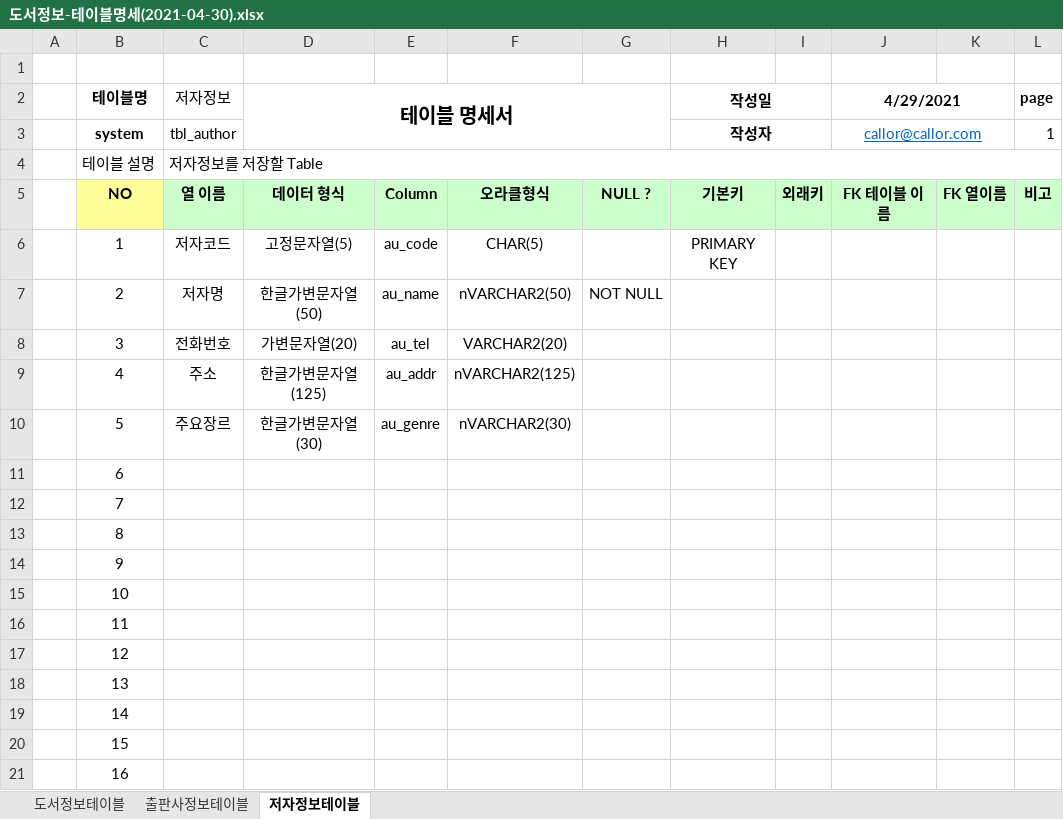
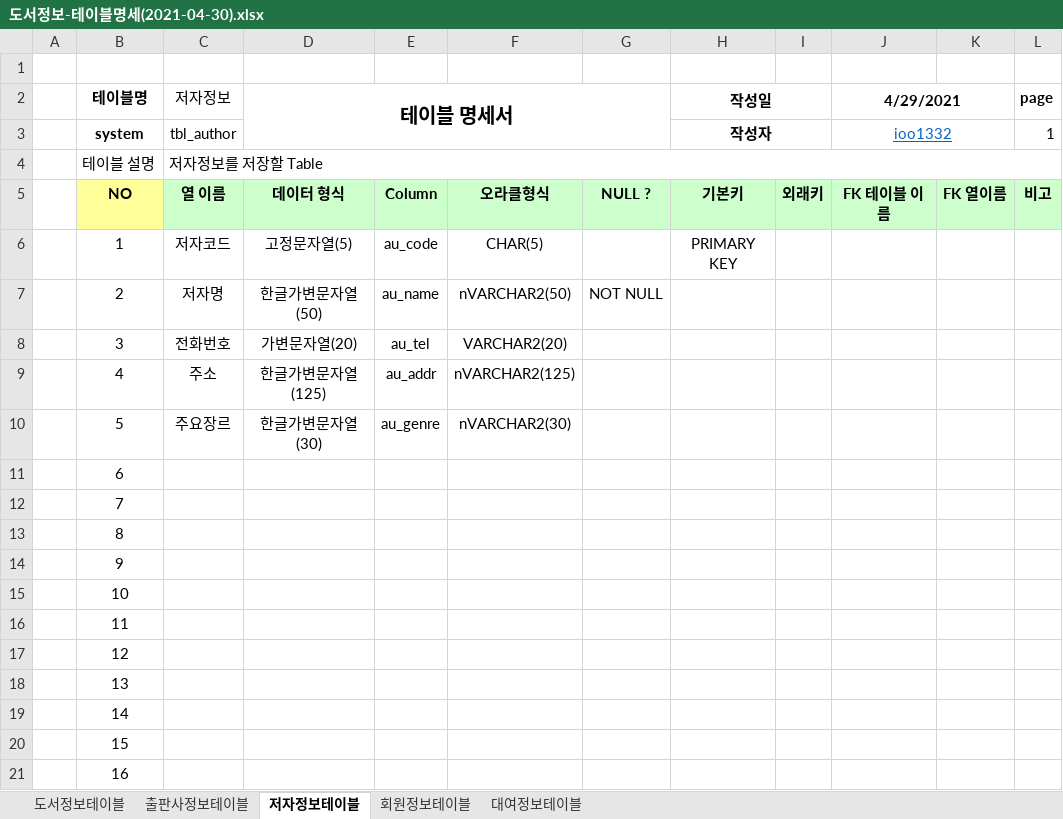
Before and after one commit to ioo1332/Biz_403_2021_04_DBMS, an Excel workbook: 도서대여 프로젝트/도서정보-테이블명세(2021-04-30).xlsx, sheet 저자정보테이블, drawn as a sheet; values as stored, in another font and other column widths than the file's, no borders; the diff names each change by its address in the sheet, - before the commit and + after, or states it on an @@ line.

```diff
--- a/도서대여 프로젝트/도서정보-테이블명세(2021-04-30).xlsx (sheet 저자정보테이블)
+++ b/도서대여 프로젝트/도서정보-테이블명세(2021-04-30).xlsx (sheet 저자정보테이블)
+sheet tab: 회원정보테이블
+sheet tab: 대여정보테이블
-J3 (4/29/2021): callor@callor.com
+J3 (4/29/2021): ioo1332
```
Also changed, not shown: sheet 출판사정보테이블, sheet 도서정보테이블, 3 other files.
